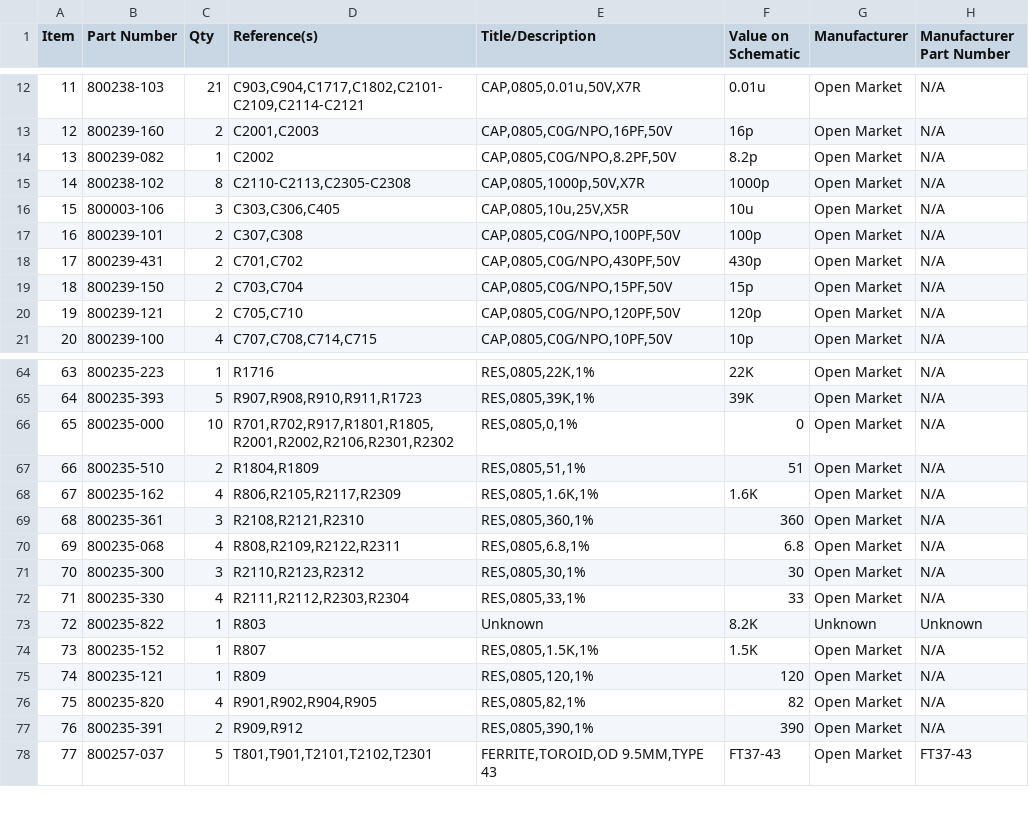
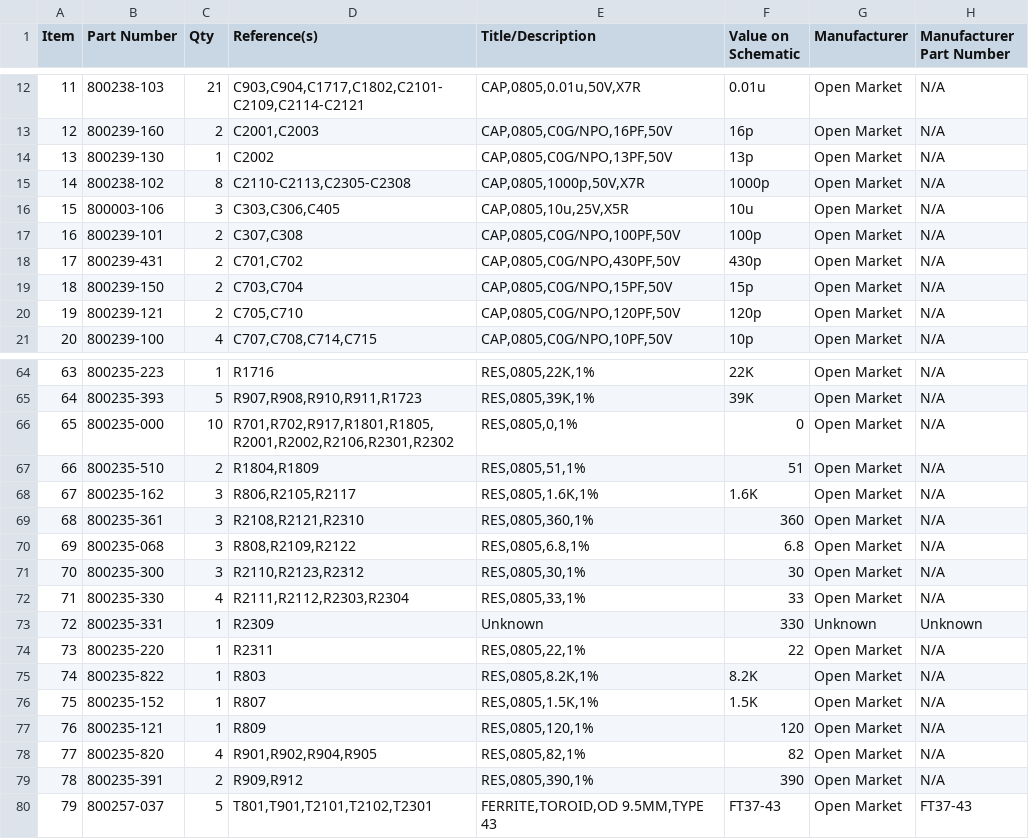
Before and after one commit to hwstar/Lefty-MOBO, a CSV file: trx_mobo_concept_2.csv, drawn as a sheet; only a part is shown, gaps mark what is left out; addresses are those after the commit; the diff names each change by its address in the sheet, - before the commit and + after, or states it on an @@ line.

```diff
--- a/trx_mobo_concept_2.csv
+++ b/trx_mobo_concept_2.csv
-B14 (Part Number): 800239-082
+B14 (Part Number): 800239-130
-E14 (Title/Description): CAP,0805,C0G/NPO,8.2PF,50V
+E14 (Title/Description): CAP,0805,C0G/NPO,13PF,50V
-F14 (Value on Schematic): 8.2p
+F14 (Value on Schematic): 13p
-C68 (Qty): 4
+C68 (Qty): 3
-D68 (Reference(s)): R806,R2105,R2117,R2309
+D68 (Reference(s)): R806,R2105,R2117
-C70 (Qty): 4
+C70 (Qty): 3
-D70 (Reference(s)): R808,R2109,R2122,R2311
+D70 (Reference(s)): R808,R2109,R2122
+row 73: 72 | 800235-331 | 1 | R2309 | Unknown | 330 | Unknown | Unknown
+row 74: 73 | 800235-220 | 1 | R2311 | RES,0805,22,1% | 22 | Open Market | N/A
@@ column A (Item) renumbered from row 75 down @@
-E75 (Title/Description): Unknown
+E75 (Title/Description): RES,0805,8.2K,1%
-G75 (Manufacturer): Unknown
+G75 (Manufacturer): Open Market
-H75 (Manufacturer Part Number): Unknown
+H75 (Manufacturer Part Number): N/A
```
Also changed, not shown: trx_mobo_concept_2_smt_bottom.csv, trx_mobo_concept_2_smt_top.csv, 1 other file.
